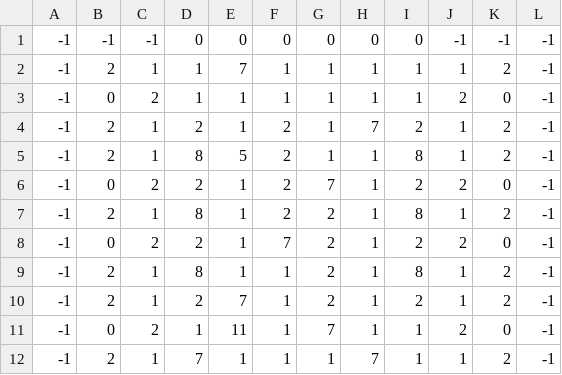
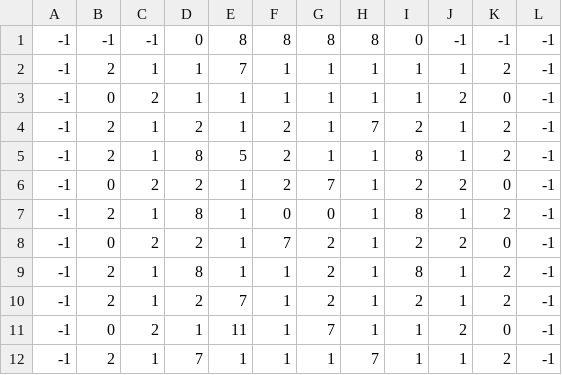
Before and after one commit to padaria-jogos/robota, a CSV file: Assets/Arena/Arena2/Arena2.csv, drawn as a sheet.

Commit message:
novas versões da arena

```diff
--- a/Assets/Arena/Arena2/Arena2.csv
+++ b/Assets/Arena/Arena2/Arena2.csv
@@ -1,2 +1,2 @@
--1,-1,-1,0,0,0,0,0,0,-1,-1,-1
+-1,-1,-1,0,8,8,8,8,0,-1,-1,-1
 -1,2,1,1,7,1,1,1,1,1,2,-1
@@ -6,3 +6,3 @@
 -1,0,2,2,1,2,7,1,2,2,0,-1
--1,2,1,8,1,2,2,1,8,1,2,-1
+-1,2,1,8,1,0,0,1,8,1,2,-1
 -1,0,2,2,1,7,2,1,2,2,0,-1
```
Also changed, not shown: 1 other file.
